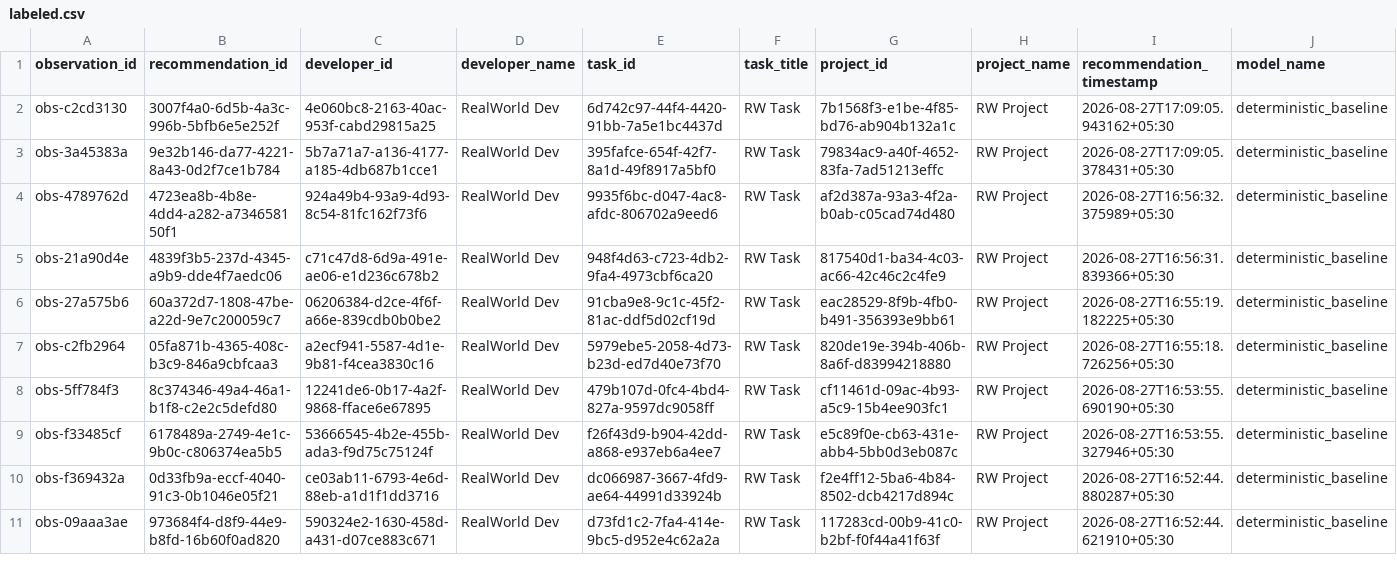
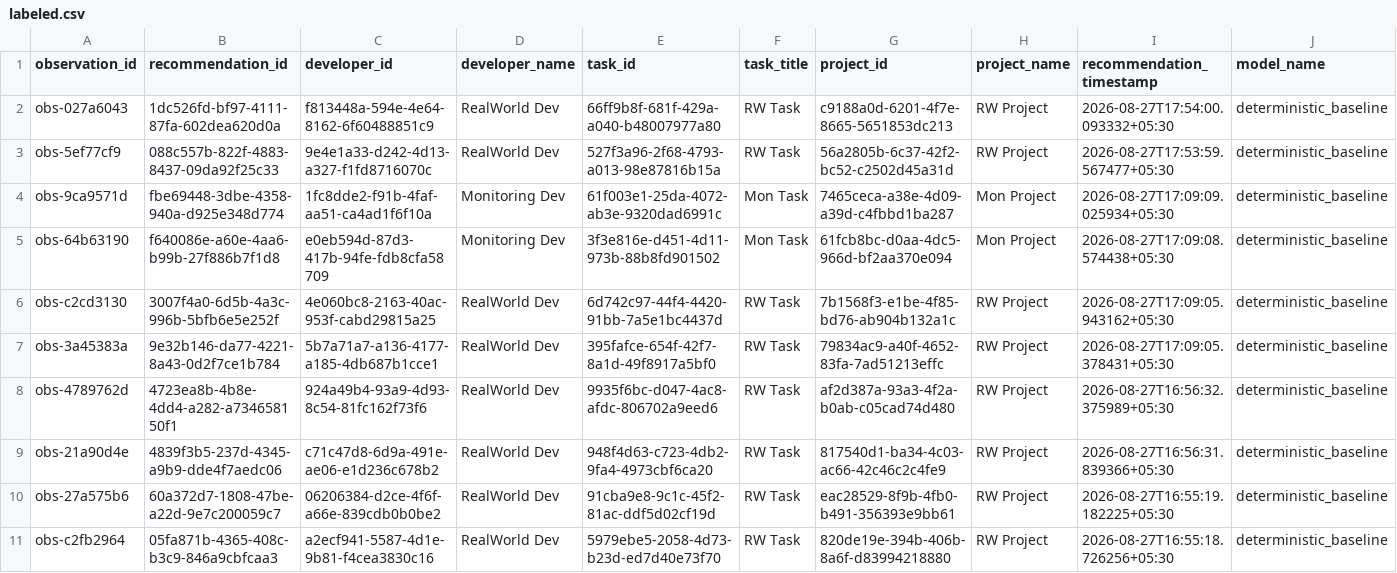
Before and after one commit to dharakoriya/developer-recommendation-ai, a CSV file: research/dataset/realworld/labeled.csv, drawn as a sheet; only a part is shown; the shorter side is filled out with more unchanged rows; rows hold the shown columns only; the diff names each change by its address in the sheet, - before the commit and + after, or states it on an @@ line.

```diff
--- a/research/dataset/realworld/labeled.csv
+++ b/research/dataset/realworld/labeled.csv
+row 2: obs-027a6043 | 1dc526fd-bf97-4111-87fa-602dea620d0a | f813448a-594e-4e64-8162-6f60488851c9 | RealWorld Dev | 66ff9b8f-681f-429a-a040-b48007977a80 | RW Task | c9188a0d-6201-4f7e-8665-5651853dc213 | RW Project | 2026-08-27T17:54:00.093332+05:30 | deterministic_baseline
+row 3: obs-5ef77cf9 | 088c557b-822f-4883-8437-09da92f25c33 | 9e4e1a33-d242-4d13-a327-f1fd8716070c | RealWorld Dev | 527f3a96-2f68-4793-a013-98e87816b15a | RW Task | 56a2805b-6c37-42f2-bc52-c2502d45a31d | RW Project | 2026-08-27T17:53:59.567477+05:30 | deterministic_baseline
+row 4: obs-9ca9571d | fbe69448-3dbe-4358-940a-d925e348d774 | 1fc8dde2-f91b-4faf-aa51-ca4ad1f6f10a | Monitoring Dev | 61f003e1-25da-4072-ab3e-9320dad6991c | Mon Task | 7465ceca-a38e-4d09-a39d-c4fbbd1ba287 | Mon Project | 2026-08-27T17:09:09.025934+05:30 | deterministic_baseline
+row 5: obs-64b63190 | f640086e-a60e-4aa6-b99b-27f886b7f1d8 | e0eb594d-87d3-417b-94fe-fdb8cfa58709 | Monitoring Dev | 3f3e816e-d451-4d11-973b-88b8fd901502 | Mon Task | 61fcb8bc-d0aa-4dc5-966d-bf2aa370e094 | Mon Project | 2026-08-27T17:09:08.574438+05:30 | deterministic_baseline
```
Also changed, not shown: research/dataset/realworld/observations.csv, research/dataset/realworld/validated.csv, 35 other files.
